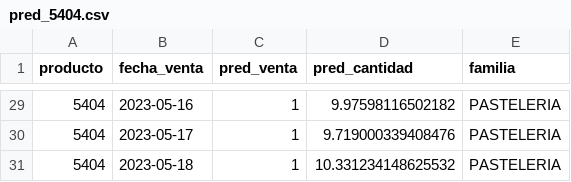
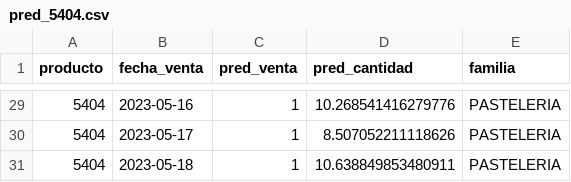
Before and after one commit to rogerespinosamorros/Panaderia-datathon, a CSV file: outputs/predictions/pred_5404.csv, drawn as a sheet; only a part is shown, gaps mark what is left out; the diff covers the shown part only.

```diff
--- a/outputs/predictions/pred_5404.csv
+++ b/outputs/predictions/pred_5404.csv
@@ -29,3 +29,3 @@ producto,fecha_venta,pred_venta,pred_cantidad,familia
-5404,2023-05-16,1,9.97598116502182,PASTELERIA
-5404,2023-05-17,1,9.719000339408476,PASTELERIA
-5404,2023-05-18,1,10.331234148625532,PASTELERIA
+5404,2023-05-16,1,10.268541416279776,PASTELERIA
+5404,2023-05-17,1,8.507052211118626,PASTELERIA
+5404,2023-05-18,1,10.638849853480911,PASTELERIA
```
Also changed, not shown: 28 edited cells elsewhere in this file, outputs/predictions/pred_5803.csv, outputs/predictions/pred_6286.csv, 6 other files.
